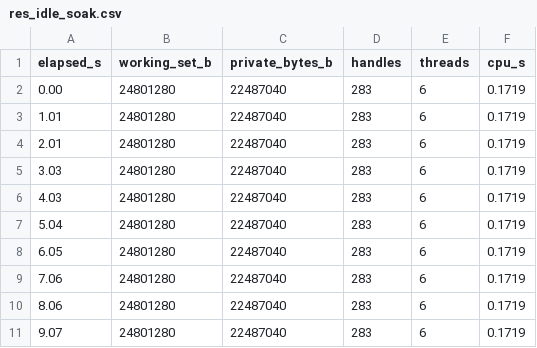
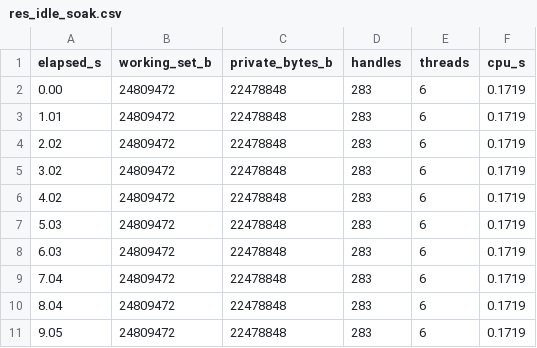
Before and after one commit to avirooppal/Sanctum, a CSV file: evals/results/exe/res_idle_soak.csv, drawn as a sheet.

```diff
--- a/evals/results/exe/res_idle_soak.csv
+++ b/evals/results/exe/res_idle_soak.csv
@@ -1,11 +1,11 @@
 elapsed_s,working_set_b,private_bytes_b,handles,threads,cpu_s
-0.00,24801280,22487040,283,6,0.1719
-1.01,24801280,22487040,283,6,0.1719
-2.01,24801280,22487040,283,6,0.1719
-3.03,24801280,22487040,283,6,0.1719
-4.03,24801280,22487040,283,6,0.1719
-5.04,24801280,22487040,283,6,0.1719
-6.05,24801280,22487040,283,6,0.1719
-7.06,24801280,22487040,283,6,0.1719
-8.06,24801280,22487040,283,6,0.1719
-9.07,24801280,22487040,283,6,0.1719
+0.00,24809472,22478848,283,6,0.1719
+1.01,24809472,22478848,283,6,0.1719
+2.02,24809472,22478848,283,6,0.1719
+3.02,24809472,22478848,283,6,0.1719
+4.02,24809472,22478848,283,6,0.1719
+5.03,24809472,22478848,283,6,0.1719
+6.03,24809472,22478848,283,6,0.1719
+7.04,24809472,22478848,283,6,0.1719
+8.04,24809472,22478848,283,6,0.1719
+9.05,24809472,22478848,283,6,0.1719
```
Also changed, not shown: evals/results/exe/perf_idle_cpu.csv, evals/results/exe/res_chat_soak.csv, 20 other files.
